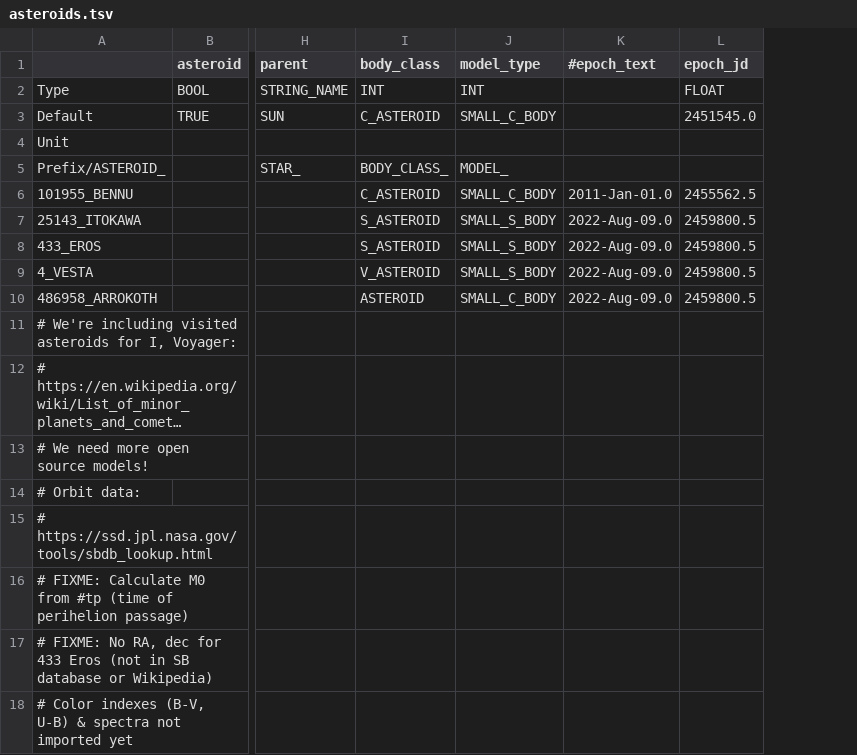
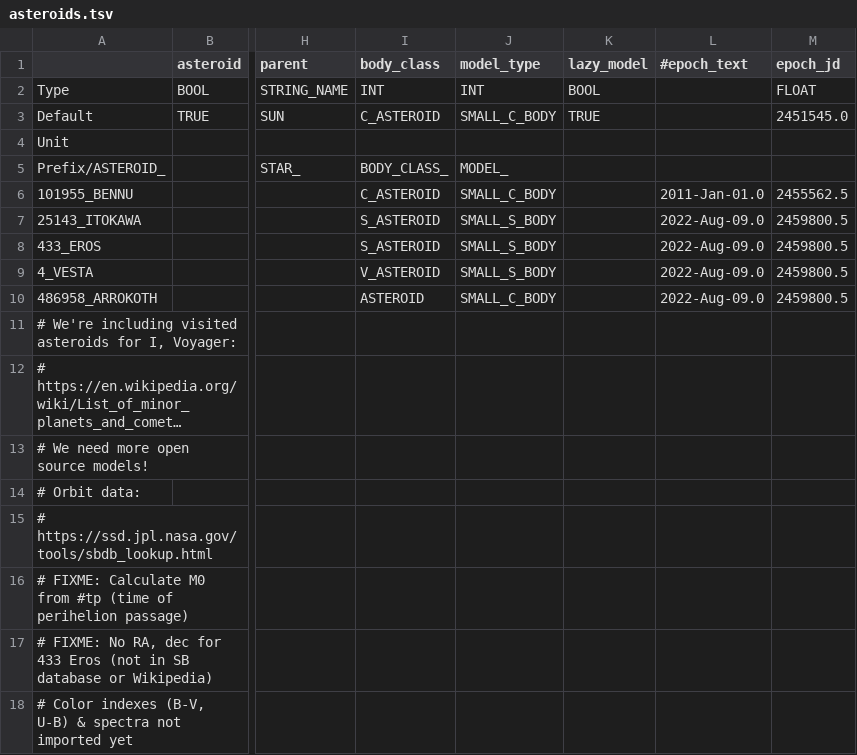
Before and after one commit to ivoyager/ivoyager_core, a TSV file: data/solar_system/asteroids.tsv, drawn as a sheet; only a part is shown, gaps mark what is left out; long unchanged cells end in …; the diff names each change by its address in the sheet, - before the commit and + after, or states it on an @@ line.

```diff
--- a/data/solar_system/asteroids.tsv
+++ b/data/solar_system/asteroids.tsv
+column K (lazy_model), rows 2-3: BOOL | TRUE
```
Also changed, not shown: data/solar_system/asset_adjustments.tsv, data/solar_system/models.tsv, 15 other files.
